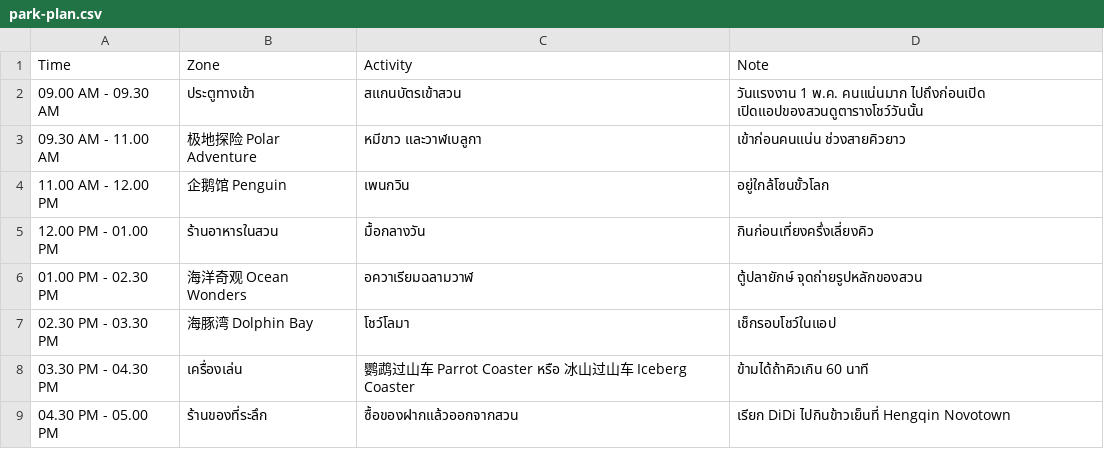
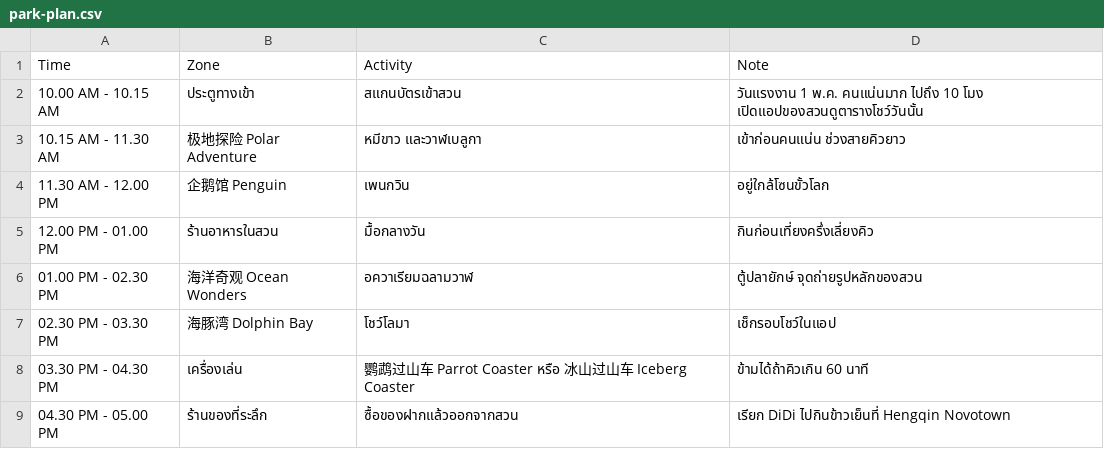
Before and after one commit to asamaliammukda-ux/guangzhou2027, a CSV file: data/park-plan.csv, drawn as a sheet.

```diff
--- a/data/park-plan.csv
+++ b/data/park-plan.csv
@@ -1,5 +1,5 @@
 Time,Zone,Activity,Note
-09.00 AM - 09.30 AM,ประตูทางเข้า,สแกนบัตรเข้าสวน,วันแรงงาน 1 พ.ค. คนแน่นมาก ไปถึงก่อนเปิด เปิดแอปของสวนดูตารางโชว์วันนั้น
-09.30 AM - 11.00 AM,极地探险 Polar Adventure,หมีขาว และวาฬเบลูกา,เข้าก่อนคนแน่น ช่วงสายคิวยาว
-11.00 AM - 12.00 PM,企鹅馆 Penguin,เพนกวิน,อยู่ใกล้โซนขั้วโลก
+10.00 AM - 10.15 AM,ประตูทางเข้า,สแกนบัตรเข้าสวน,วันแรงงาน 1 พ.ค. คนแน่นมาก ไปถึง 10 โมง เปิดแอปของสวนดูตารางโชว์วันนั้น
+10.15 AM - 11.30 AM,极地探险 Polar Adventure,หมีขาว และวาฬเบลูกา,เข้าก่อนคนแน่น ช่วงสายคิวยาว
+11.30 AM - 12.00 PM,企鹅馆 Penguin,เพนกวิน,อยู่ใกล้โซนขั้วโลก
 12.00 PM - 01.00 PM,ร้านอาหารในสวน,มื้อกลางวัน,กินก่อนเที่ยงครึ่งเลี่ยงคิว
```
Also changed, not shown: data/itinerary.csv.
